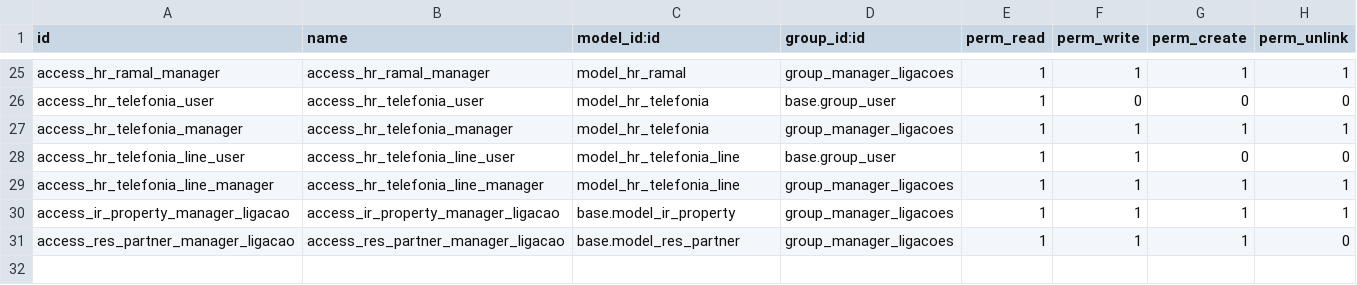
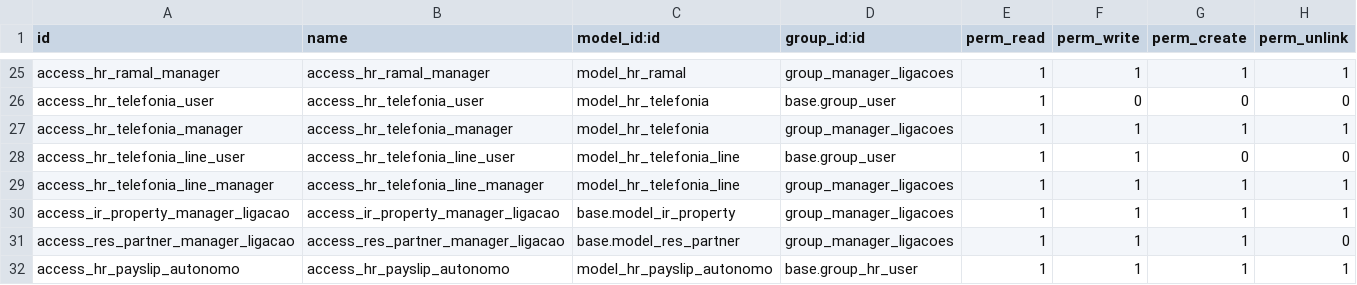
Before and after one commit to odoo-brazil/odoo-brazil-hr, a CSV file: l10n_br_hr_payroll/security/ir.model.access.csv, drawn as a sheet; only a part is shown, gaps mark what is left out; the diff names each change by its address in the sheet, - before the commit and + after, or states it on an @@ line.

Commit message:
[ADD] Permissao para oficial do RH ter acesso ao RPA

```diff
--- a/l10n_br_hr_payroll/security/ir.model.access.csv
+++ b/l10n_br_hr_payroll/security/ir.model.access.csv
+row 32: access_hr_payslip_autonomo | access_hr_payslip_autonomo | model_hr_payslip_autonomo | base.group_hr_user | 1 | 1 | 1 | 1
```
